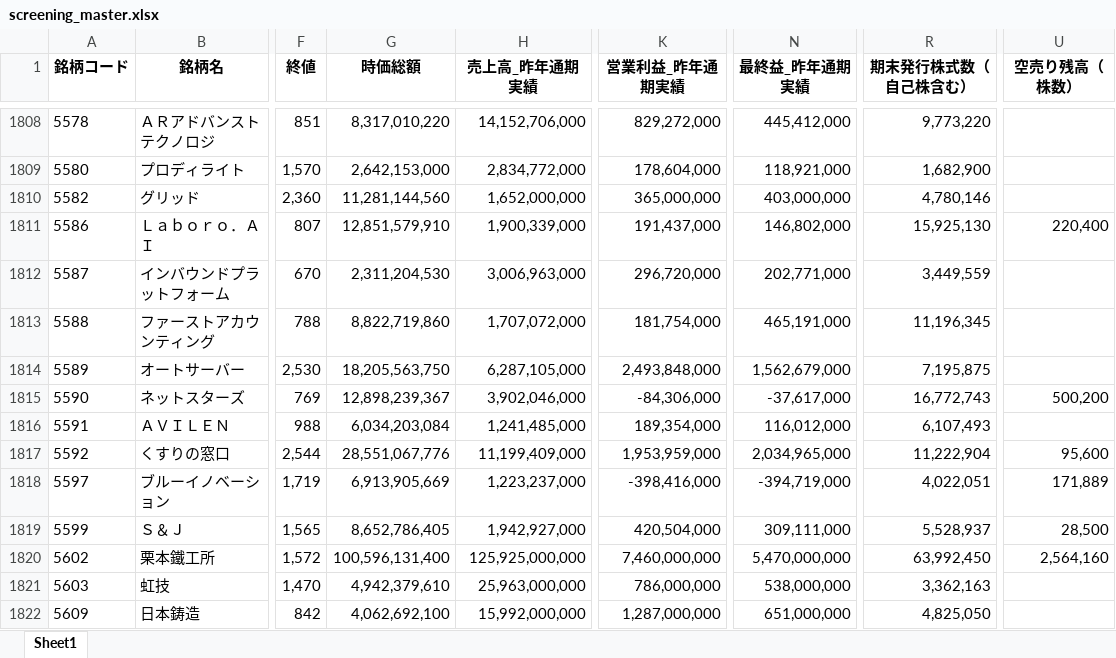
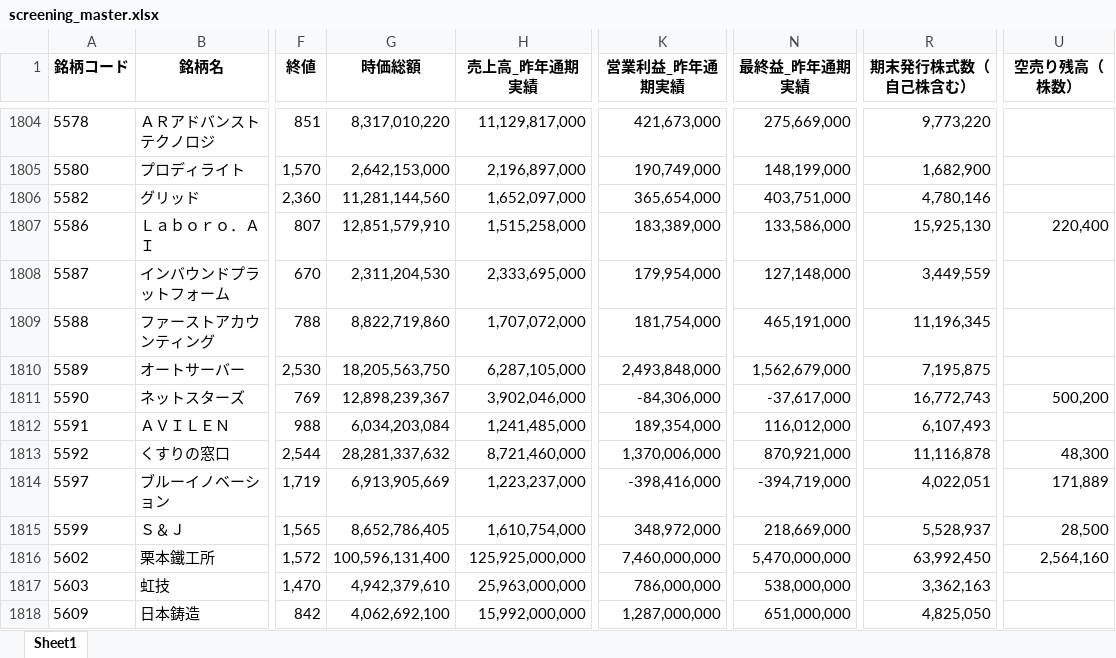
Before and after one commit to mzinvestment1105/mizuki-fund, an Excel workbook: bi/outputs/screening_master.xlsx, sheet Sheet1, drawn as a sheet; only a part is shown, gaps mark what is left out; values as stored, in another font and other column widths than the file's, no borders; addresses are those after the commit; the diff covers the shown part only; the diff names each change by its address in the sheet, - before the commit and + after, or states it on an @@ line.

```diff
--- a/bi/outputs/screening_master.xlsx (sheet Sheet1)
+++ b/bi/outputs/screening_master.xlsx (sheet Sheet1)
-H1804 (売上高_昨年通期実績): 14,152,706,000
+H1804 (売上高_昨年通期実績): 11,129,817,000
-K1804 (営業利益_昨年通期実績): 829,272,000
+K1804 (営業利益_昨年通期実績): 421,673,000
-N1804 (最終益_昨年通期実績): 445,412,000
+N1804 (最終益_昨年通期実績): 275,669,000
-H1805 (売上高_昨年通期実績): 2,834,772,000
+H1805 (売上高_昨年通期実績): 2,196,897,000
-K1805 (営業利益_昨年通期実績): 178,604,000
+K1805 (営業利益_昨年通期実績): 190,749,000
-N1805 (最終益_昨年通期実績): 118,921,000
+N1805 (最終益_昨年通期実績): 148,199,000
-H1806 (売上高_昨年通期実績): 1,652,000,000
+H1806 (売上高_昨年通期実績): 1,652,097,000
-K1806 (営業利益_昨年通期実績): 365,000,000
+K1806 (営業利益_昨年通期実績): 365,654,000
-N1806 (最終益_昨年通期実績): 403,000,000
+N1806 (最終益_昨年通期実績): 403,751,000
-H1807 (売上高_昨年通期実績): 1,900,339,000
+H1807 (売上高_昨年通期実績): 1,515,258,000
-K1807 (営業利益_昨年通期実績): 191,437,000
+K1807 (営業利益_昨年通期実績): 183,389,000
-N1807 (最終益_昨年通期実績): 146,802,000
+N1807 (最終益_昨年通期実績): 133,586,000
-H1808 (売上高_昨年通期実績): 3,006,963,000
+H1808 (売上高_昨年通期実績): 2,333,695,000
-K1808 (営業利益_昨年通期実績): 296,720,000
+K1808 (営業利益_昨年通期実績): 179,954,000
-N1808 (最終益_昨年通期実績): 202,771,000
+N1808 (最終益_昨年通期実績): 127,148,000
-G1813 (時価総額): 28,551,067,776
+G1813 (時価総額): 28,281,337,632
-H1813 (売上高_昨年通期実績): 11,199,409,000
+H1813 (売上高_昨年通期実績): 8,721,460,000
-K1813 (営業利益_昨年通期実績): 1,953,959,000
+K1813 (営業利益_昨年通期実績): 1,370,006,000
-N1813 (最終益_昨年通期実績): 2,034,965,000
+N1813 (最終益_昨年通期実績): 870,921,000
-R1813 (期末発行株式数（自己株含む）): 11,222,904
+R1813 (期末発行株式数（自己株含む）): 11,116,878
-U1813 (空売り残高（株数）): 95,600
+U1813 (空売り残高（株数）): 48,300
-H1815 (売上高_昨年通期実績): 1,942,927,000
+H1815 (売上高_昨年通期実績): 1,610,754,000
-K1815 (営業利益_昨年通期実績): 420,504,000
+K1815 (営業利益_昨年通期実績): 348,972,000
-N1815 (最終益_昨年通期実績): 309,111,000
+N1815 (最終益_昨年通期実績): 218,669,000
```
Also changed, not shown: 11 removed rows and 1063 edited cells elsewhere in this sheet, bi/outputs/screening_master_data_gaps.xlsx, bi/outputs/yfinance_audit.xlsx, 2 other files.
